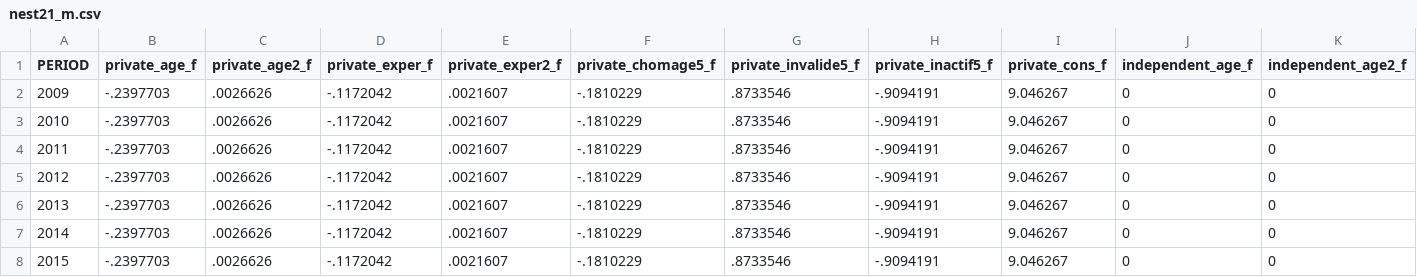
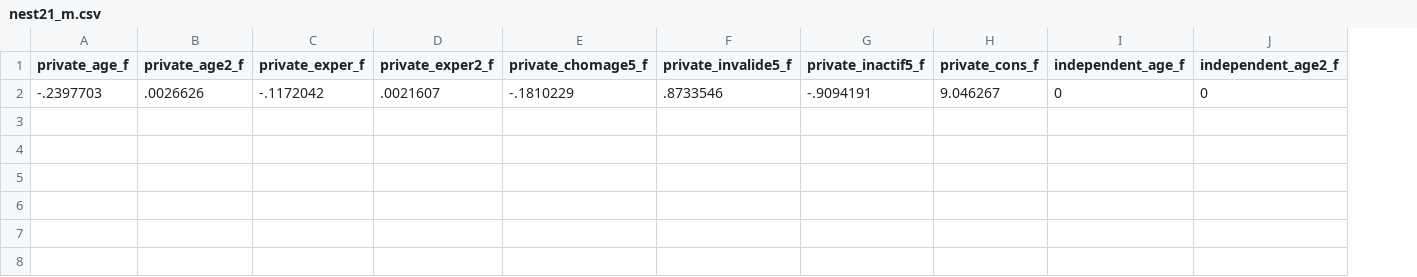
Before and after one commit to leeseungho90/Til-BaseModel, a CSV file: til_base_model/param/basemodel/nest21_m.csv, drawn as a sheet; only a part is shown; rows hold the shown columns only; the diff names each change by its address in the sheet, - before the commit and + after, or states it on an @@ line.

```diff
--- a/til_base_model/param/basemodel/nest21_m.csv
+++ b/til_base_model/param/basemodel/nest21_m.csv
-column A (PERIOD), row 2: 2009
-row 3: 2010 | -.2397703 | .0026626 | -.1172042 | .0021607 | -.1810229 | .8733546 | -.9094191 | 9.046267 | 0 | 0
-row 4: 2011 | -.2397703 | .0026626 | -.1172042 | .0021607 | -.1810229 | .8733546 | -.9094191 | 9.046267 | 0 | 0
-row 5: 2012 | -.2397703 | .0026626 | -.1172042 | .0021607 | -.1810229 | .8733546 | -.9094191 | 9.046267 | 0 | 0
-row 6: 2013 | -.2397703 | .0026626 | -.1172042 | .0021607 | -.1810229 | .8733546 | -.9094191 | 9.046267 | 0 | 0
-row 7: 2014 | -.2397703 | .0026626 | -.1172042 | .0021607 | -.1810229 | .8733546 | -.9094191 | 9.046267 | 0 | 0
-row 8: 2015 | -.2397703 | .0026626 | -.1172042 | .0021607 | -.1810229 | .8733546 | -.9094191 | 9.046267 | 0 | 0
```
Also changed, not shown: til_base_model/param/basemodel/nest22_f.csv, 14 other files.
